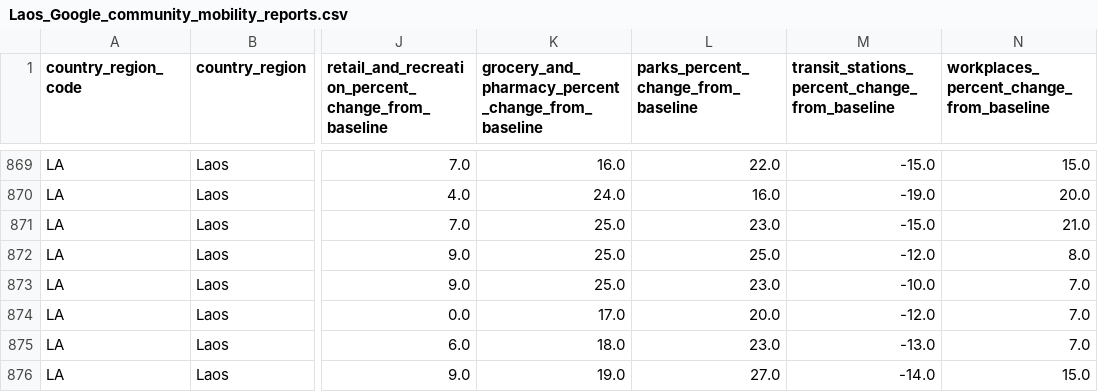
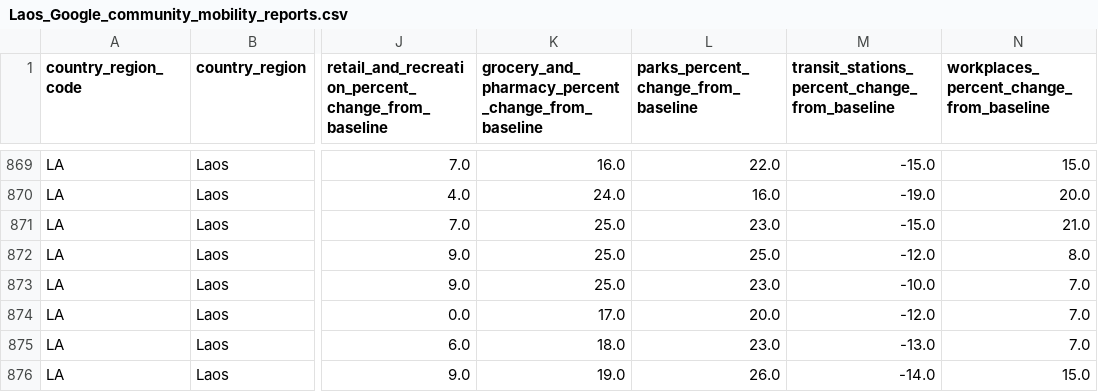
Before and after one commit to douangtavanh/Google-Covid-19-Community-Mobility-Reports-Laos, a CSV file: Laos_Google_community_mobility_reports.csv, drawn as a sheet; only a part is shown, gaps mark what is left out; the diff names each change by its address in the sheet, - before the commit and + after, or states it on an @@ line.

Commit message:
Update Laos_Google_community_mobility_reports.csv

```diff
--- a/Laos_Google_community_mobility_reports.csv
+++ b/Laos_Google_community_mobility_reports.csv
-L876: 27.0
+L876: 26.0
```
